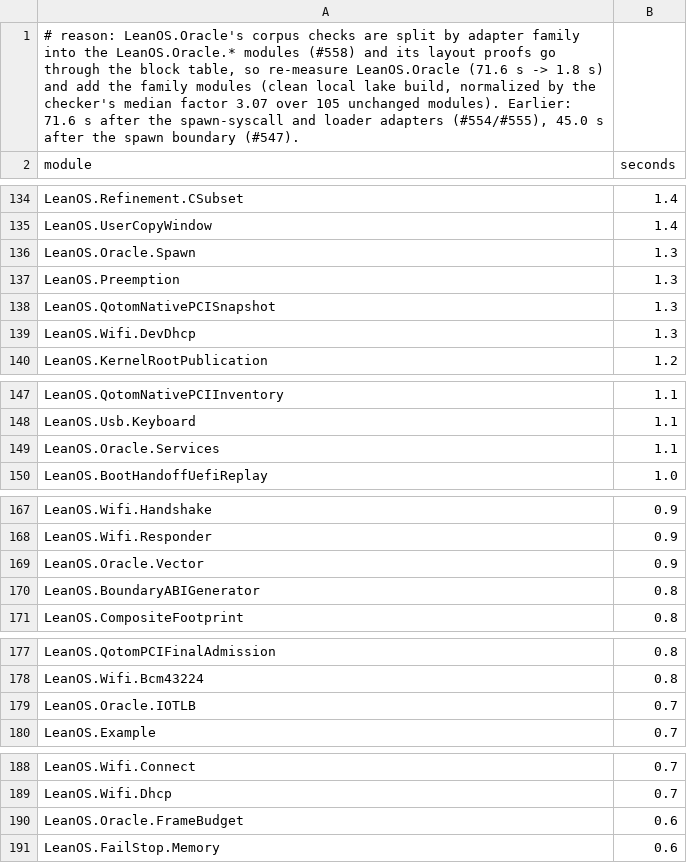
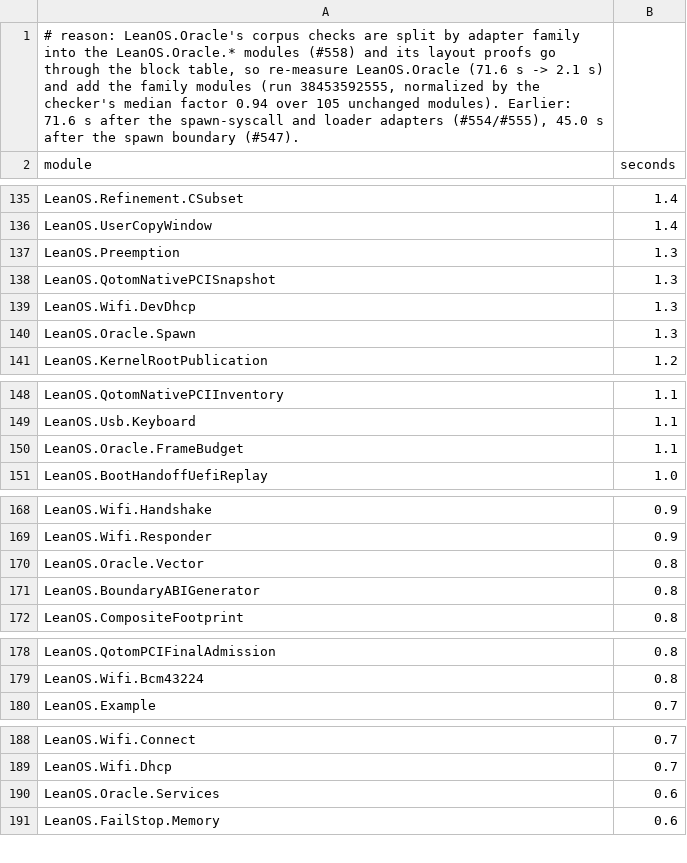
Before and after one commit to rudi-cilibrasi/leanos, a TSV file: scripts/proof-time-baseline.tsv, drawn as a sheet; only a part is shown, gaps mark what is left out; the diff covers the shown part only.

```diff
--- a/scripts/proof-time-baseline.tsv
+++ b/scripts/proof-time-baseline.tsv
@@ -1,2 +1,2 @@
-# reason: LeanOS.Oracle's corpus checks are split by adapter family into the LeanOS.Oracle.* modules (#558) and its layout proofs go through the block table, so re-measure LeanOS.Oracle (71.6 s -> 1.8 s) and add the family modules (clean local lake build, normalized by the checker's median factor 3.07 over 105 unchanged modules). Earlier: 71.6 s after the spawn-syscall and loader adapters (#554/#555), 45.0 s after the spawn boundary (#547).
+# reason: LeanOS.Oracle's corpus checks are split by adapter family into the LeanOS.Oracle.* modules (#558) and its layout proofs go through the block table, so re-measure LeanOS.Oracle (71.6 s -> 2.1 s) and add the family modules (run 38453592555, normalized by the checker's median factor 0.94 over 105 unchanged modules). Earlier: 71.6 s after the spawn-syscall and loader adapters (#554/#555), 45.0 s after the spawn boundary (#547).
 module	seconds
@@ -135,3 +136,2 @@ LeanOS.Refinement.CSubset	1.4
 LeanOS.UserCopyWindow	1.4
-LeanOS.Oracle.Spawn	1.3
 LeanOS.Preemption	1.3
@@ -139,2 +139,3 @@ LeanOS.QotomNativePCISnapshot	1.3
 LeanOS.Wifi.DevDhcp	1.3
+LeanOS.Oracle.Spawn	1.3
 LeanOS.KernelRootPublication	1.2
@@ -148,3 +149,3 @@ LeanOS.QotomNativePCIInventory	1.1
 LeanOS.Usb.Keyboard	1.1
-LeanOS.Oracle.Services	1.1
+LeanOS.Oracle.FrameBudget	1.1
 LeanOS.BootHandoffUefiReplay	1.0
@@ -168,3 +169,3 @@ LeanOS.Wifi.Handshake	0.9
 LeanOS.Wifi.Responder	0.9
-LeanOS.Oracle.Vector	0.9
+LeanOS.Oracle.Vector	0.8
 LeanOS.BoundaryABIGenerator	0.8
@@ -178,3 +179,2 @@ LeanOS.QotomPCIFinalAdmission	0.8
 LeanOS.Wifi.Bcm43224	0.8
-LeanOS.Oracle.IOTLB	0.7
 LeanOS.Example	0.7
@@ -189,3 +189,3 @@ LeanOS.Wifi.Connect	0.7
 LeanOS.Wifi.Dhcp	0.7
-LeanOS.Oracle.FrameBudget	0.6
+LeanOS.Oracle.Services	0.6
 LeanOS.FailStop.Memory	0.6
```
Also changed, not shown: 5 added rows and 4 removed rows elsewhere in this file.
